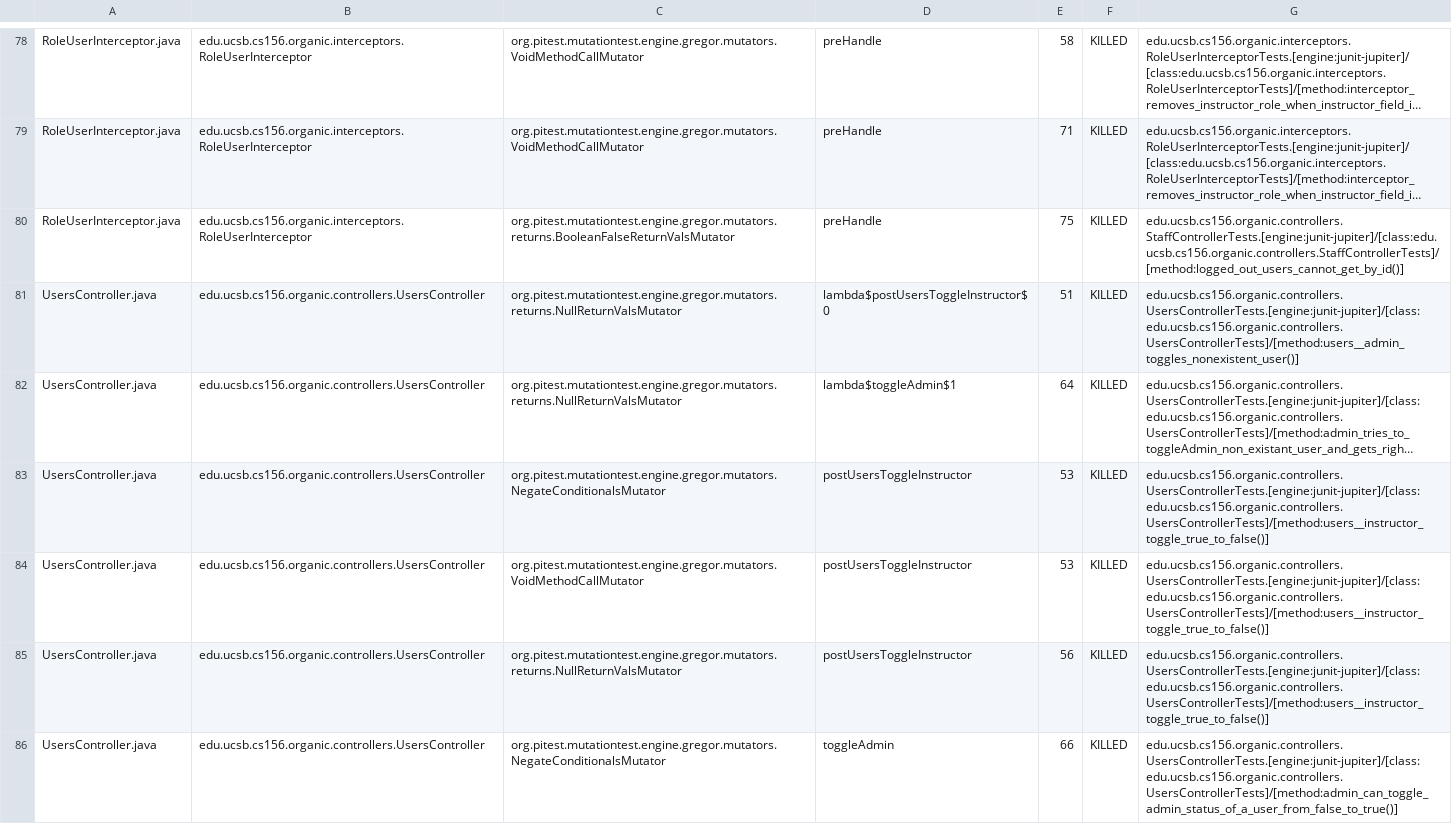
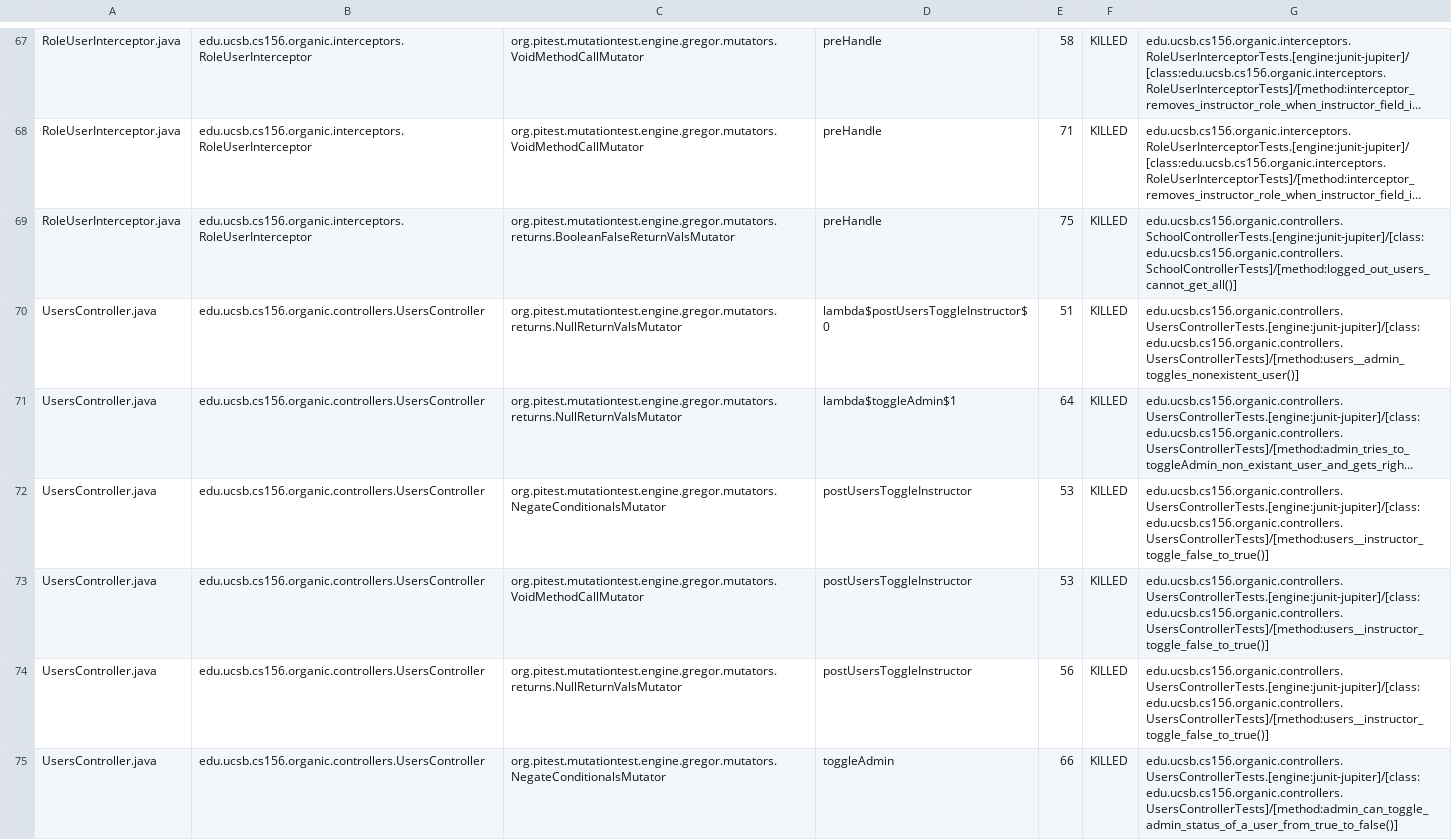
Before and after one commit to ucsb-cs156-s24/proj-organic-s24-5pm-1, a CSV file: prs/15/pitest/mutations.csv, drawn as a sheet; only a part is shown, gaps mark what is left out; long unchanged cells end in …; addresses are those after the commit; the diff covers the shown part only; the diff names each change by its address in the sheet, - before the commit and + after, or states it on an @@ line.

Commit message:
Deploying to gh-pages from @ ucsb-cs156-s24/proj-organic-s24-5pm-1@3a4f20e2805d7023fc64789fe69f62e6e205f095 🚀

```diff
--- a/prs/15/pitest/mutations.csv
+++ b/prs/15/pitest/mutations.csv
-G69: edu.ucsb.cs156.organic.controllers.StaffControllerTests.[engine:junit-jupiter]/[class:edu.ucsb.cs156.organic.controllers.StaffControllerTests]/[method:logged_out_users_cannot_get_by_id()]
+G69: edu.ucsb.cs156.organic.controllers.SchoolControllerTests.[engine:junit-jupiter]/[class:edu.ucsb.cs156.organic.controllers.SchoolControllerTests]/[method:logged_out_users_cannot_get_all()]
-G72:G74: edu.ucsb.cs156.organic.controllers.UsersControllerTests.[engine:junit-jupiter]/[class:edu.ucsb.cs156.organic.controllers.UsersControllerTests]/[method:users__instructor_toggle_true_to_false()]
+G72:G74: edu.ucsb.cs156.organic.controllers.UsersControllerTests.[engine:junit-jupiter]/[class:edu.ucsb.cs156.organic.controllers.UsersControllerTests]/[method:users__instructor_toggle_false_to_true()]
-G75: edu.ucsb.cs156.organic.controllers.UsersControllerTests.[engine:junit-jupiter]/[class:edu.ucsb.cs156.organic.controllers.UsersControllerTests]/[method:admin_can_toggle_admin_status_of_a_user_from_false_to_true()]
+G75: edu.ucsb.cs156.organic.controllers.UsersControllerTests.[engine:junit-jupiter]/[class:edu.ucsb.cs156.organic.controllers.UsersControllerTests]/[method:admin_can_toggle_admin_status_of_a_user_from_true_to_false()]
```
Also changed, not shown: 9 added rows, 11 removed rows and 10 edited cells elsewhere in this file, 20 other files.
